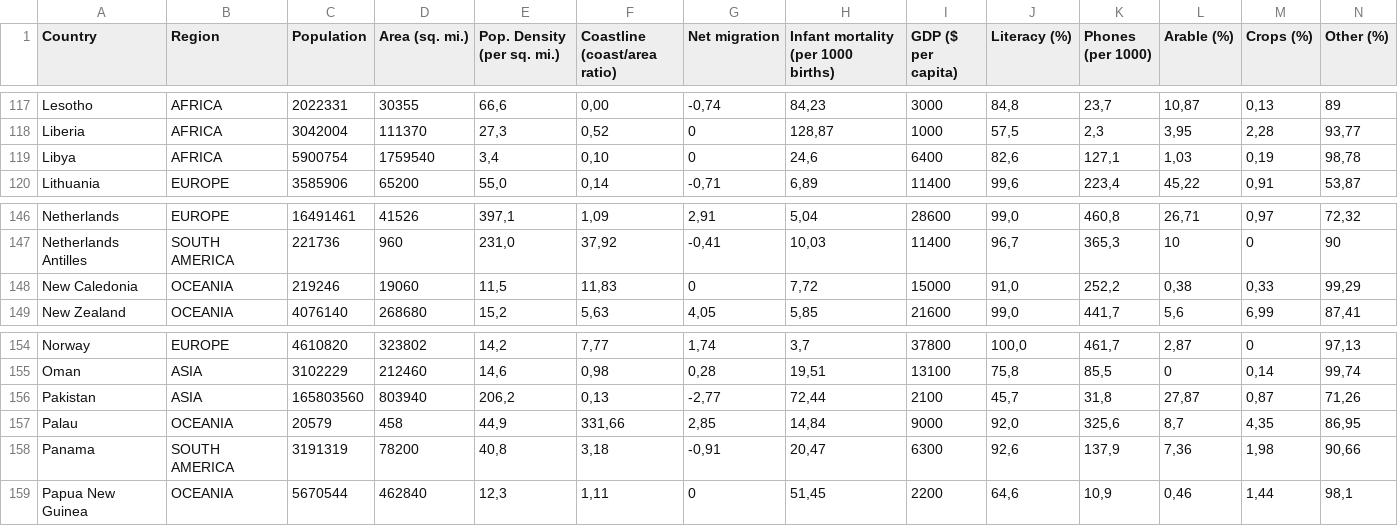
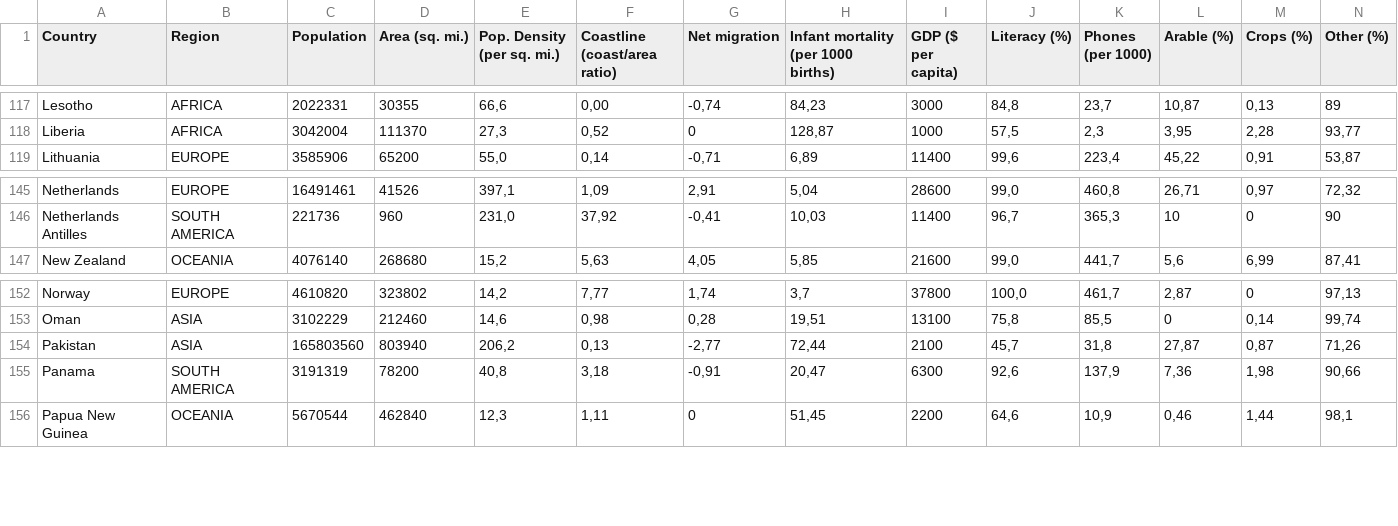
Before and after one commit to sinjasanandan/narrative-visualization, a CSV file: countries of the world.csv, drawn as a sheet; only a part is shown, gaps mark what is left out; rows hold the shown columns only; the diff names each change by its address in the sheet, - before the commit and + after, or states it on an @@ line.

Commit message:
update data

```diff
--- a/countries of the world.csv
+++ b/countries of the world.csv
-row 119: Libya | AFRICA | 5900754 | 1759540 | 3,4 | 0,10 | 0 | 24,6 | 6400 | 82,6 | 127,1 | 1,03 | 0,19 | 98,78
-row 148: New Caledonia | OCEANIA | 219246 | 19060 | 11,5 | 11,83 | 0 | 7,72 | 15000 | 91,0 | 252,2 | 0,38 | 0,33 | 99,29
-row 157: Palau | OCEANIA | 20579 | 458 | 44,9 | 331,66 | 2,85 | 14,84 | 9000 | 92,0 | 325,6 | 8,7 | 4,35 | 86,95
```
Also changed, not shown: 1 other file.
